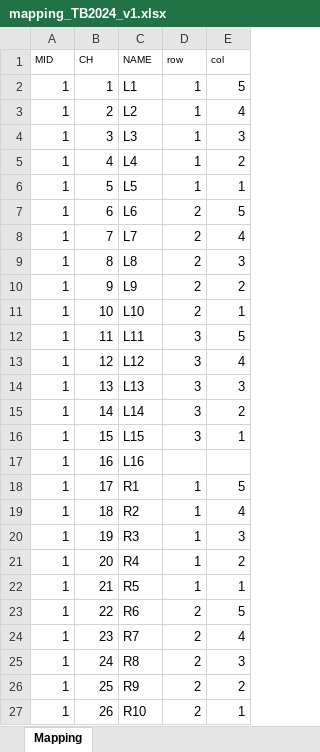
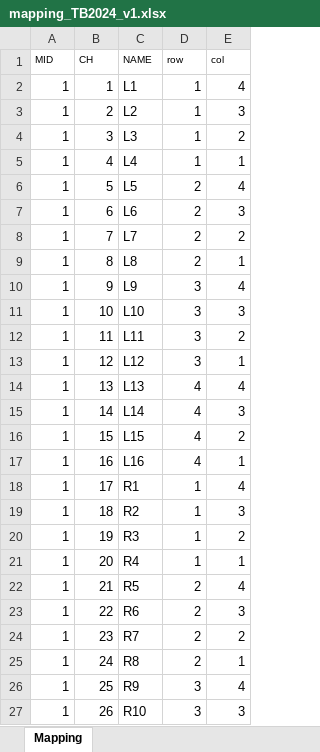
Before and after one commit to kyHwangs/TB2024, an Excel workbook: mapping/mapping_TB2024_v1.xlsx, sheet Mapping, drawn as a sheet; only a part is shown; values as stored, in another font and other column widths than the file's, no borders; the diff covers the shown part only; the diff names each change by its address in the sheet, - before the commit and + after, or states it on an @@ line.

Commit message:
update mapping, heatmap and etc

```diff
--- a/mapping/mapping_TB2024_v1.xlsx (sheet Mapping)
+++ b/mapping/mapping_TB2024_v1.xlsx (sheet Mapping)
-E2 (col): 5
+E2 (col): 4
-E3 (col): 4
+E3 (col): 3
-E4 (col): 3
+E4 (col): 2
-E5 (col): 2
+E5 (col): 1
-D6 (row): 1
+D6 (row): 2
-E6 (col): 1
+E6 (col): 4
-E7 (col): 5
+E7 (col): 3
-E8 (col): 4
+E8 (col): 2
-E9 (col): 3
+E9 (col): 1
-D10:D11 (row): 2
+D10:D11 (row): 3
-E10 (col): 2
+E10 (col): 4
-E11 (col): 1
+E11 (col): 3
-E12 (col): 5
+E12 (col): 2
-E13 (col): 4
+E13 (col): 1
-D14:D16 (row): 3
+D14:D16 (row): 4
-E14 (col): 3
+E14 (col): 4
-E15 (col): 2
+E15 (col): 3
-E16 (col): 1
+E16 (col): 2
-D17 (row): (empty)
+D17 (row): 4
-E17 (col): (empty)
+E17 (col): 1
-E18 (col): 5
+E18 (col): 4
-E19 (col): 4
+E19 (col): 3
-E20 (col): 3
+E20 (col): 2
-E21 (col): 2
+E21 (col): 1
-D22 (row): 1
+D22 (row): 2
-E22 (col): 1
+E22 (col): 4
-E23 (col): 5
+E23 (col): 3
-E24 (col): 4
+E24 (col): 2
-E25 (col): 3
+E25 (col): 1
-D26:D27 (row): 2
+D26:D27 (row): 3
-E26 (col): 2
+E26 (col): 4
-E27 (col): 1
+E27 (col): 3
```
Also changed, not shown: 14 edited cells elsewhere in this sheet, 8 other files.
